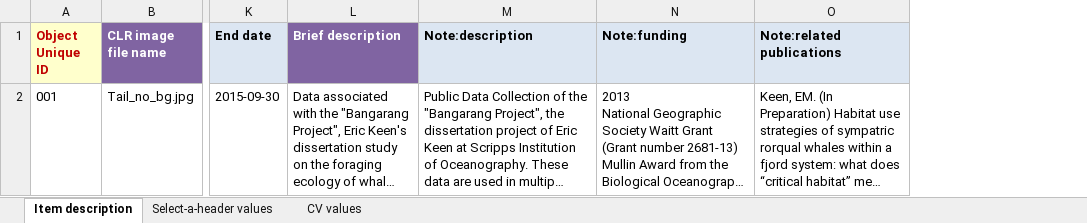
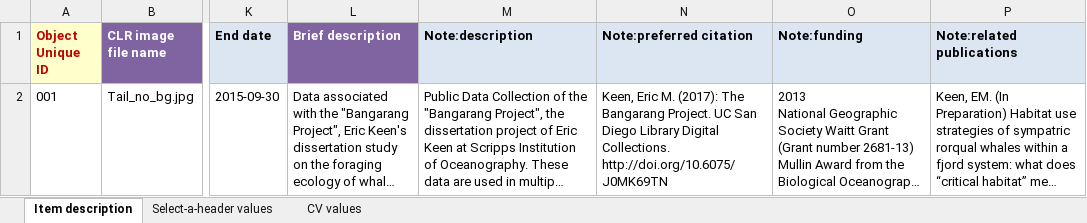
Before and after one commit to remerjohnson/historical-domm, an Excel workbook: bangarang/CLR/CLR_bangarang.xlsx, sheet Item description, drawn as a sheet; only a part is shown, gaps mark what is left out; long unchanged cells end in …; values as stored, in another font and other column widths than the file's, no borders; the diff names each change by its address in the sheet, - before the commit and + after, or states it on an @@ line.

```diff
--- a/bangarang/CLR/CLR_bangarang.xlsx (sheet Item description)
+++ b/bangarang/CLR/CLR_bangarang.xlsx (sheet Item description)
+column N (Note:preferred citation), row 2: Keen, Eric M. (2017): The Bangarang Project. UC San Diego Library Digital Collections. http://doi.org/10.6075/J0MK69TN
```
Also changed, not shown: bangarang/OLR/standard_input_bangarang.xlsx.
